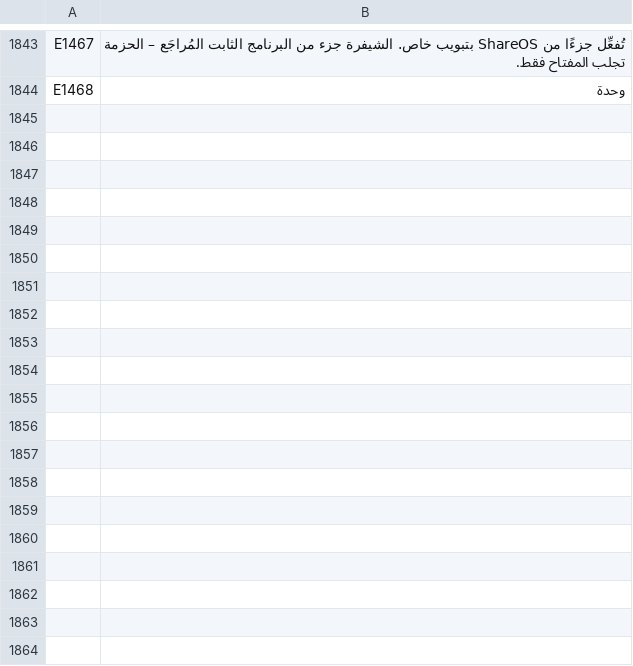
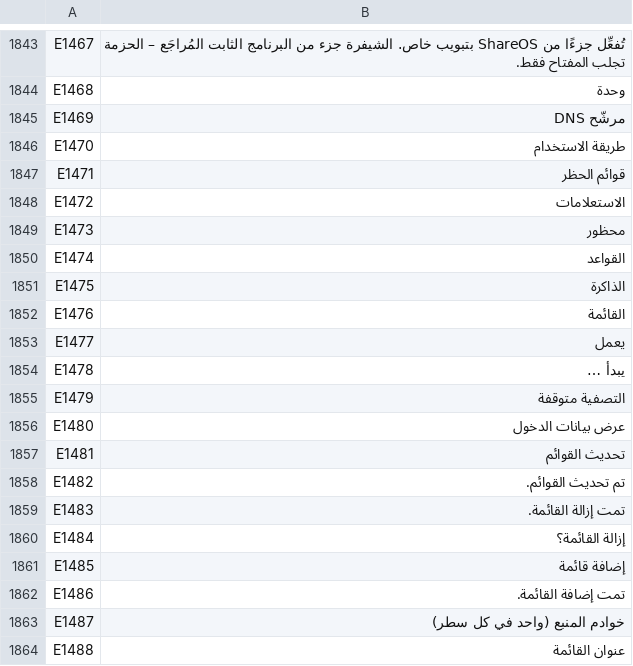
Before and after one commit to SamuelSilvaG/ShareOS, a TSV file: tools/i18n/ar.tsv, drawn as a sheet; only a part is shown, gaps mark what is left out; the diff covers the shown part only; the diff names each change by its address in the sheet, - before the commit and + after, or states it on an @@ line.

```diff
--- a/tools/i18n/ar.tsv
+++ b/tools/i18n/ar.tsv
+row 1845: E1469 | مرشّح DNS
+row 1846: E1470 | طريقة الاستخدام
+row 1847: E1471 | قوائم الحظر
+row 1848: E1472 | الاستعلامات
+row 1849: E1473 | محظور
+row 1850: E1474 | القواعد
+row 1851: E1475 | الذاكرة
+row 1852: E1476 | القائمة
+row 1853: E1477 | يعمل
+row 1854: E1478 | يبدأ …
+row 1855: E1479 | التصفية متوقفة
+row 1856: E1480 | عرض بيانات الدخول
+row 1857: E1481 | تحديث القوائم
+row 1858: E1482 | تم تحديث القوائم.
+row 1859: E1483 | تمت إزالة القائمة.
+row 1860: E1484 | إزالة القائمة؟
+row 1861: E1485 | إضافة قائمة
+row 1862: E1486 | تمت إضافة القائمة.
+row 1863: E1487 | خوادم المنبع (واحد في كل سطر)
+row 1864: E1488 | عنوان القائمة
```
Also changed, not shown: 15 added rows elsewhere in this file, tools/i18n/bn.tsv, tools/i18n/es.tsv, 39 other files.
